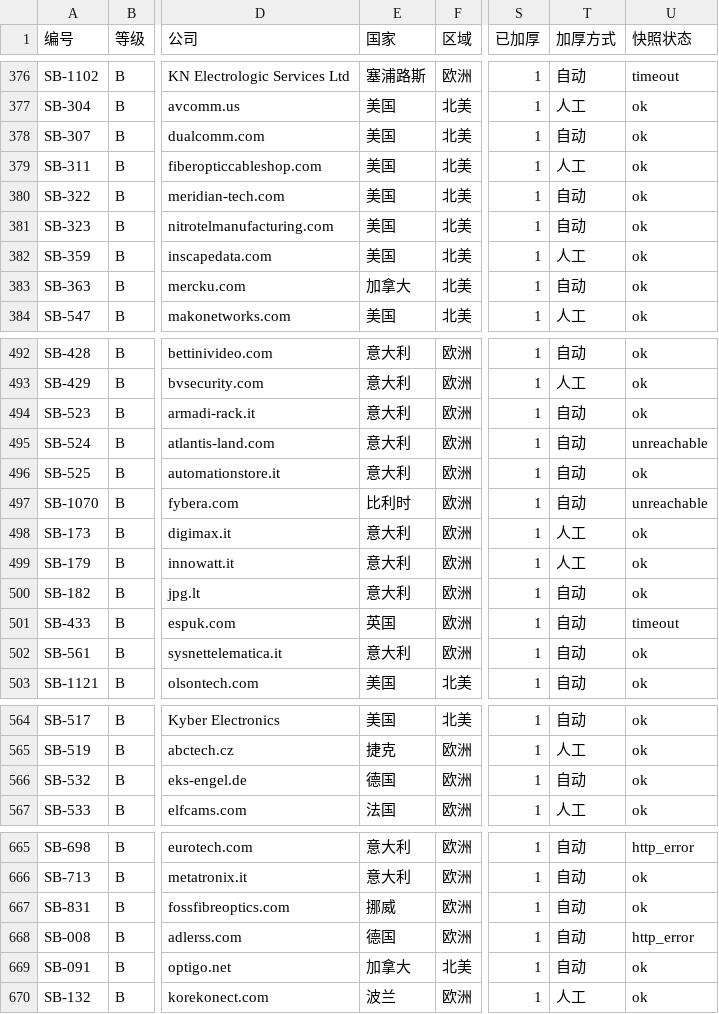
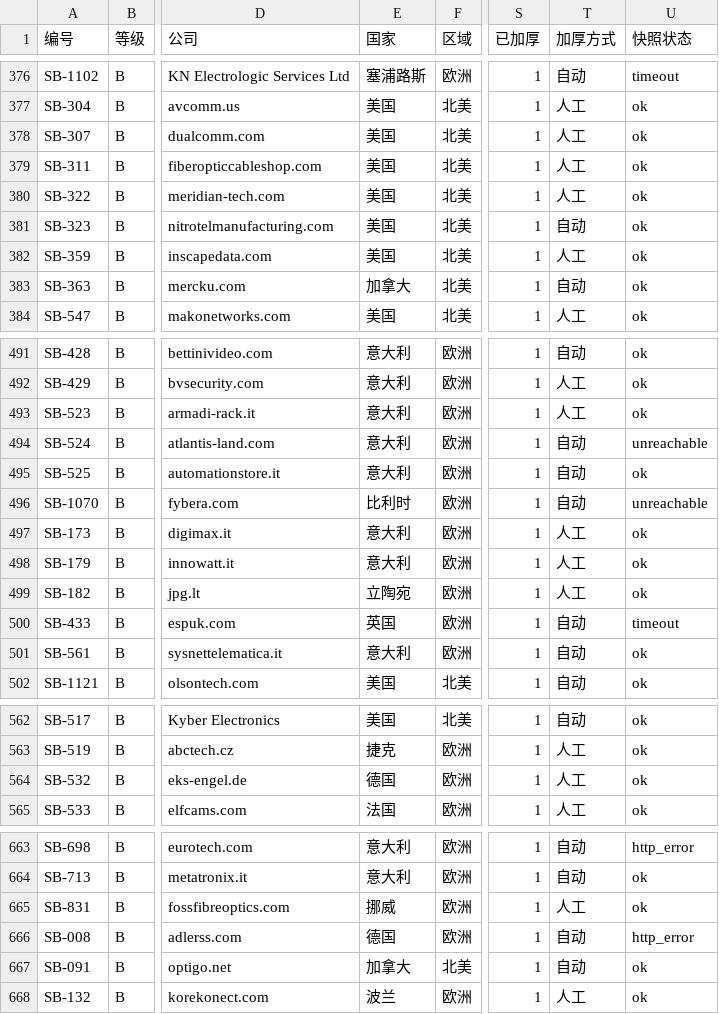
Before and after one commit to elsasaga-cloud/Planet, a CSV file: data/saga_clients/B级加厚分批.csv, drawn as a sheet; only a part is shown, gaps mark what is left out; addresses are those after the commit; the diff covers the shown part only; the diff names each change by its address in the sheet, - before the commit and + after, or states it on an @@ line.

```diff
--- a/data/saga_clients/B级加厚分批.csv
+++ b/data/saga_clients/B级加厚分批.csv
-T378 (加厚方式): 自动
+T378 (加厚方式): 人工
-T380 (加厚方式): 自动
+T380 (加厚方式): 人工
-T493 (加厚方式): 自动
+T493 (加厚方式): 人工
-E499 (国家): 意大利
+E499 (国家): 立陶宛
-T499 (加厚方式): 自动
+T499 (加厚方式): 人工
-T564 (加厚方式): 自动
+T564 (加厚方式): 人工
-T665 (加厚方式): 自动
+T665 (加厚方式): 人工
```
Also changed, not shown: 5 removed rows and 5 edited cells elsewhere in this file, 41 other files.
